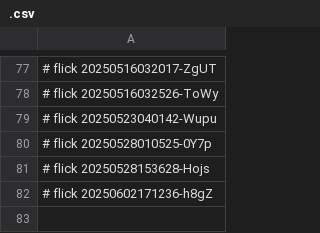
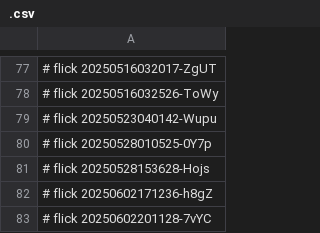
Before and after one commit to abikesa/token, a CSV file: ukb/dolce/aperitivo/.csv, drawn as a sheet; only a part is shown, gaps mark what is left out; the diff names each change by its address in the sheet, - before the commit and + after, or states it on an @@ line.

Commit message:
ukb/dolce/aperitivo/.csv

```diff
--- a/ukb/dolce/aperitivo/.csv
+++ b/ukb/dolce/aperitivo/.csv
+row 83: # flick 20250602201128-7vYC
```
